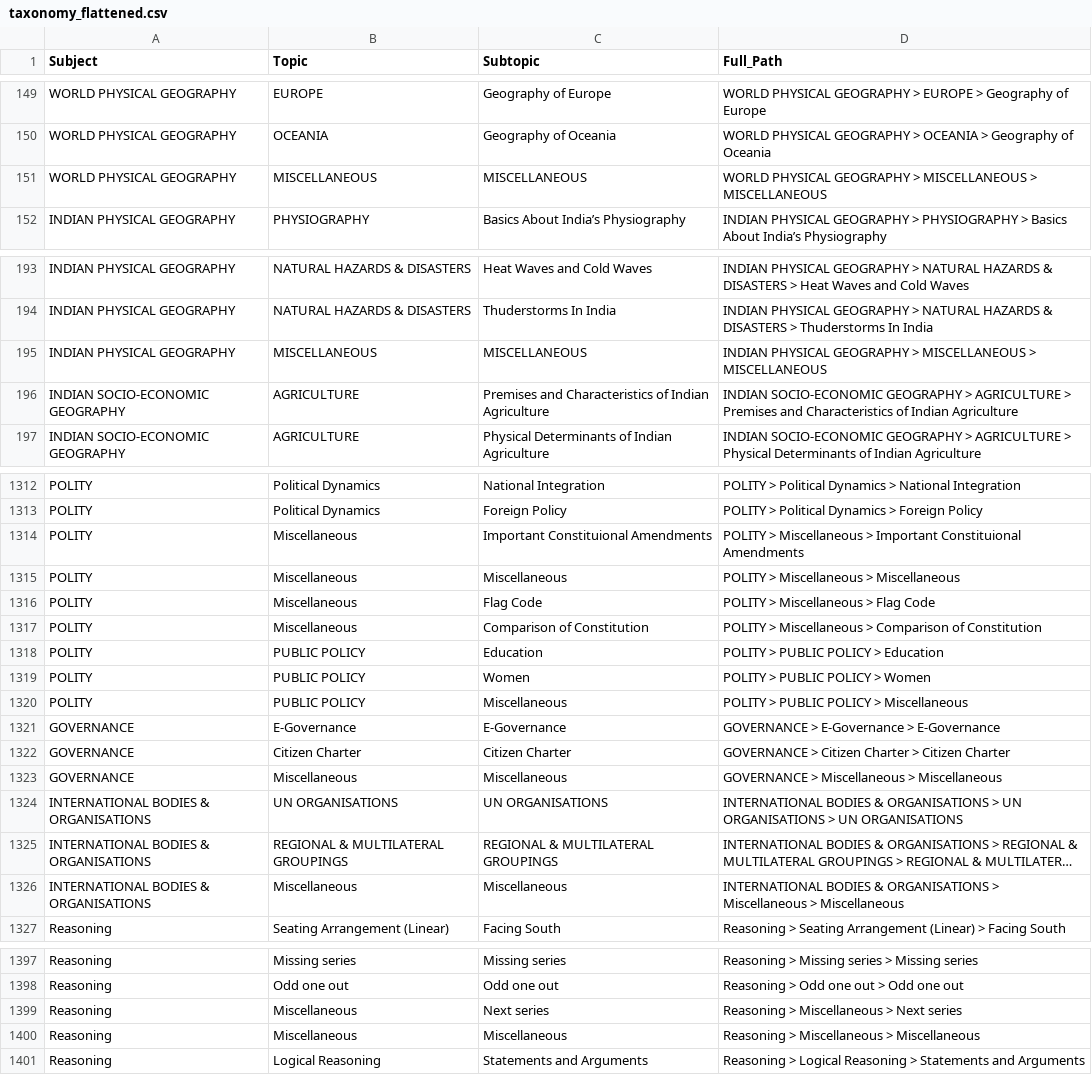
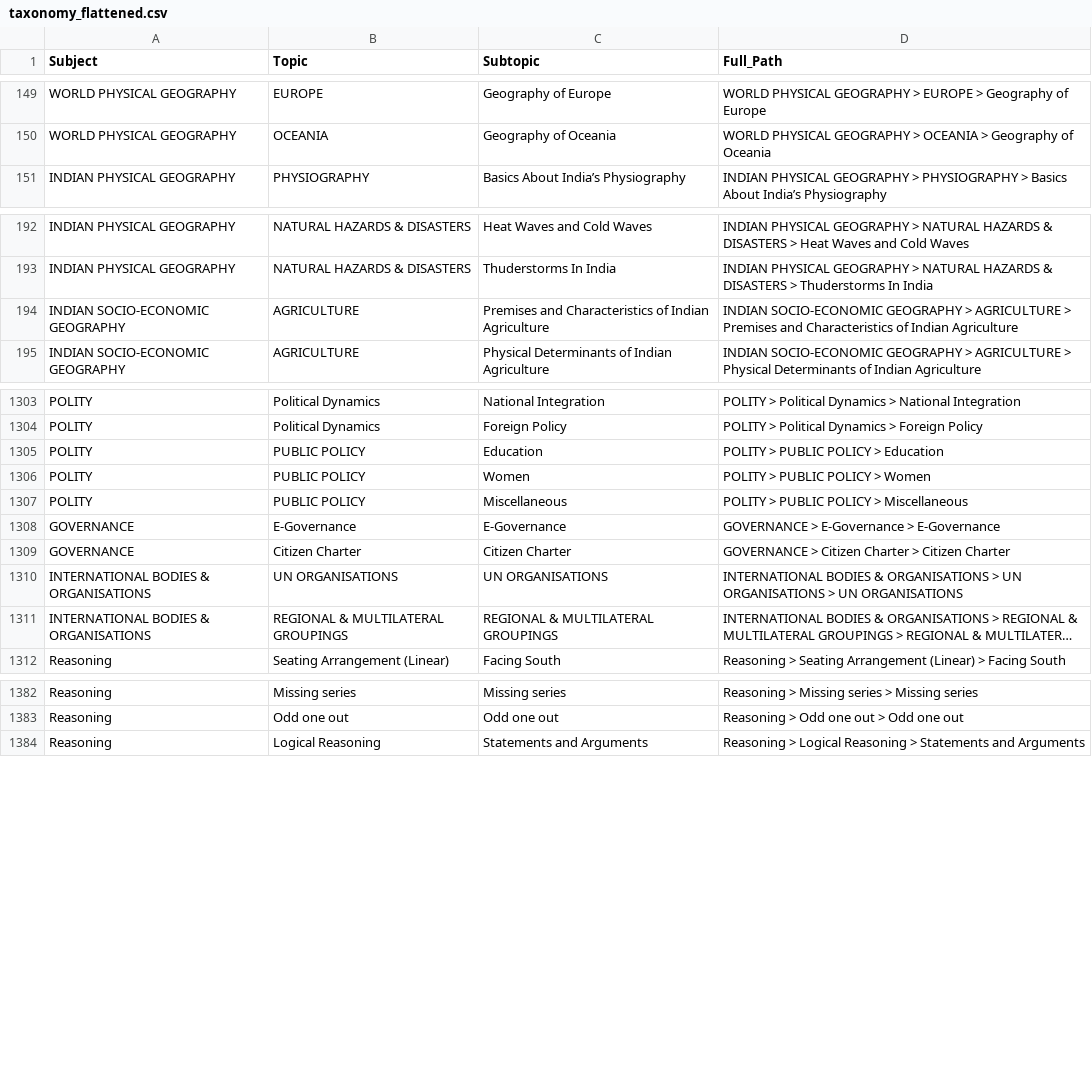
Before and after one commit to frhnx11/htmltagging, a CSV file: taxonomy/taxonomy_flattened.csv, drawn as a sheet; only a part is shown, gaps mark what is left out; long unchanged cells end in …; the diff covers the shown part only; the diff names each change by its address in the sheet, - before the commit and + after, or states it on an @@ line.

```diff
--- a/taxonomy/taxonomy_flattened.csv
+++ b/taxonomy/taxonomy_flattened.csv
-row 151: WORLD PHYSICAL GEOGRAPHY | MISCELLANEOUS | MISCELLANEOUS | WORLD PHYSICAL GEOGRAPHY > MISCELLANEOUS > MISCELLANEOUS
-row 195: INDIAN PHYSICAL GEOGRAPHY | MISCELLANEOUS | MISCELLANEOUS | INDIAN PHYSICAL GEOGRAPHY > MISCELLANEOUS > MISCELLANEOUS
-row 1314: POLITY | Miscellaneous | Important Constituional Amendments | POLITY > Miscellaneous > Important Constituional Amendments
-row 1315: POLITY | Miscellaneous | Miscellaneous | POLITY > Miscellaneous > Miscellaneous
-row 1316: POLITY | Miscellaneous | Flag Code | POLITY > Miscellaneous > Flag Code
-row 1317: POLITY | Miscellaneous | Comparison of Constitution | POLITY > Miscellaneous > Comparison of Constitution
-row 1323: GOVERNANCE | Miscellaneous | Miscellaneous | GOVERNANCE > Miscellaneous > Miscellaneous
-row 1326: INTERNATIONAL BODIES & ORGANISATIONS | Miscellaneous | Miscellaneous | INTERNATIONAL BODIES & ORGANISATIONS > Miscellaneous > Miscellaneous
-row 1399: Reasoning | Miscellaneous | Next series | Reasoning > Miscellaneous > Next series
-row 1400: Reasoning | Miscellaneous | Miscellaneous | Reasoning > Miscellaneous > Miscellaneous
```
Also changed, not shown: 8 removed rows elsewhere in this file, 7 other files.
